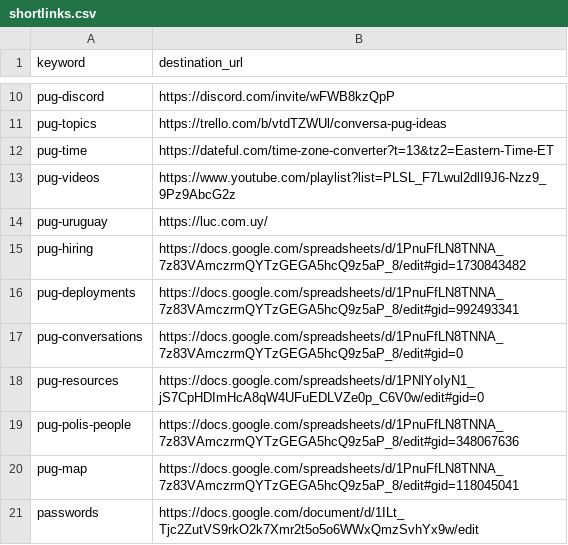
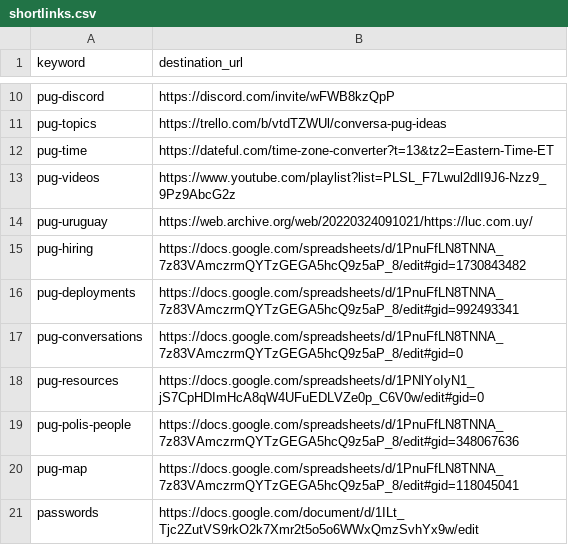
Before and after one commit to g0v-network/link.g0v.network, a CSV file: shortlinks.csv, drawn as a sheet; only a part is shown, gaps mark what is left out.

Commit message:
Update shortlinks.csv

```diff
--- a/shortlinks.csv
+++ b/shortlinks.csv
@@ -13,3 +13,3 @@ pug-time,https://dateful.com/time-zone-converter?t=13&tz2=Eastern-Time-ET
 pug-videos,https://www.youtube.com/playlist?list=PLSL_F7Lwul2dlI9J6-Nzz9_9Pz9AbcG2z
-pug-uruguay,https://luc.com.uy/
+pug-uruguay,https://web.archive.org/web/20220324091021/https://luc.com.uy/
 pug-hiring,https://docs.google.com/spreadsheets/d/1PnuFfLN8TNNA_7z83VAmczrmQYTzGEGA5hcQ9z5aP_8/edit#gid=1730843482
```
